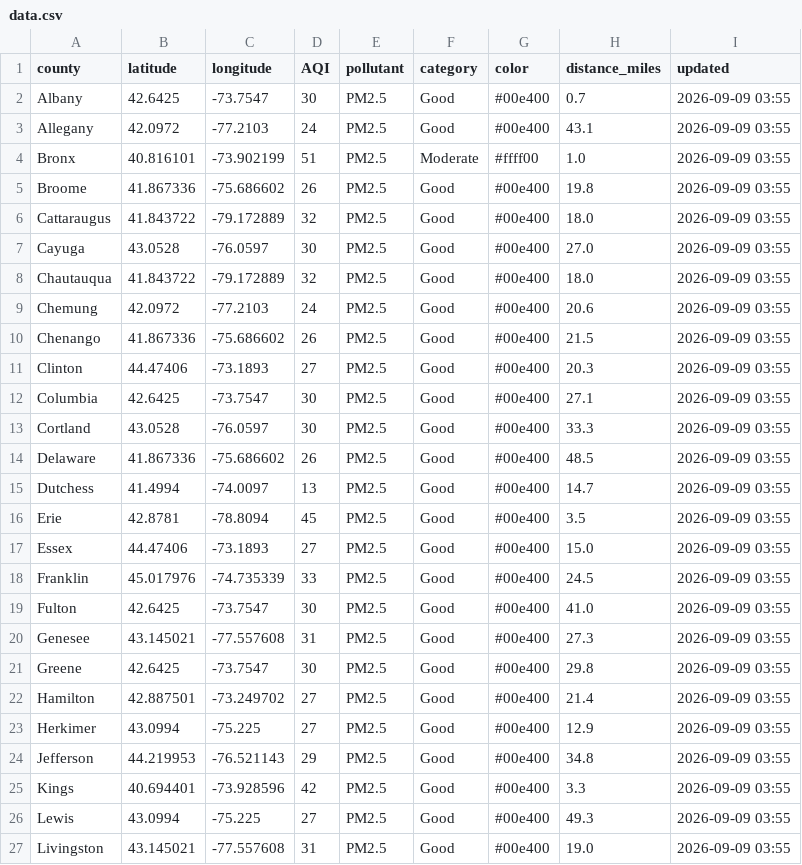
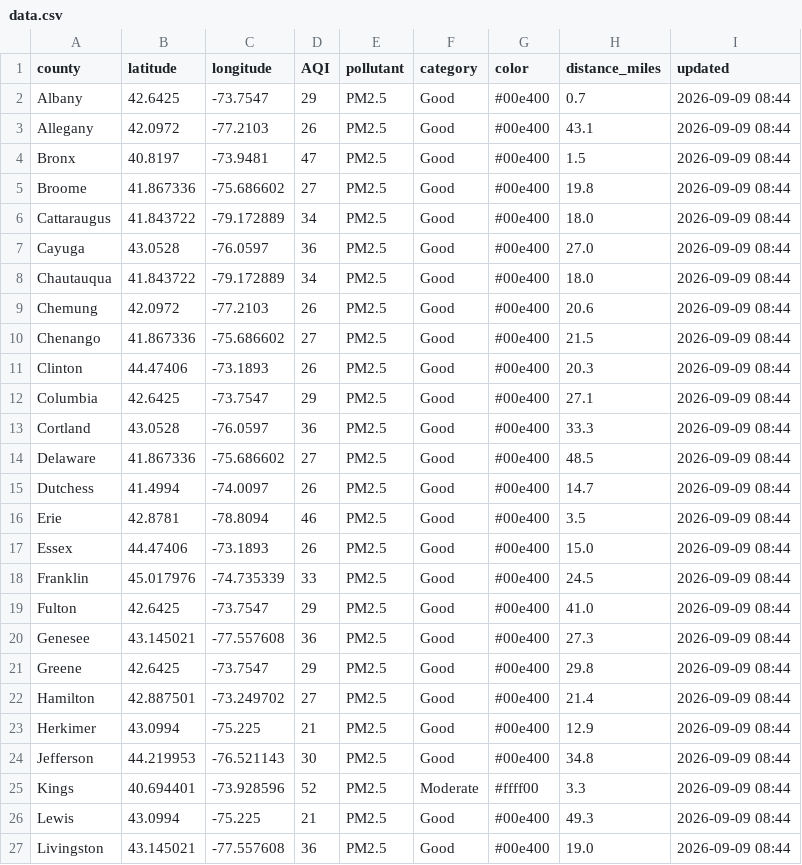
Before and after one commit to somaiyahhafeez/nyc-aqi-map, a CSV file: data.csv, drawn as a sheet; only a part is shown; the diff covers the shown part only.

```diff
--- a/data.csv
+++ b/data.csv
@@ -1,27 +1,27 @@
 county,latitude,longitude,AQI,pollutant,category,color,distance_miles,updated
-Albany,42.6425,-73.7547,30,PM2.5,Good,#00e400,0.7,2026-09-09 03:55
-Allegany,42.0972,-77.2103,24,PM2.5,Good,#00e400,43.1,2026-09-09 03:55
-Bronx,40.816101,-73.902199,51,PM2.5,Moderate,#ffff00,1.0,2026-09-09 03:55
-Broome,41.867336,-75.686602,26,PM2.5,Good,#00e400,19.8,2026-09-09 03:55
-Cattaraugus,41.843722,-79.172889,32,PM2.5,Good,#00e400,18.0,2026-09-09 03:55
-Cayuga,43.0528,-76.0597,30,PM2.5,Good,#00e400,27.0,2026-09-09 03:55
-Chautauqua,41.843722,-79.172889,32,PM2.5,Good,#00e400,18.0,2026-09-09 03:55
-Chemung,42.0972,-77.2103,24,PM2.5,Good,#00e400,20.6,2026-09-09 03:55
-Chenango,41.867336,-75.686602,26,PM2.5,Good,#00e400,21.5,2026-09-09 03:55
-Clinton,44.47406,-73.1893,27,PM2.5,Good,#00e400,20.3,2026-09-09 03:55
-Columbia,42.6425,-73.7547,30,PM2.5,Good,#00e400,27.1,2026-09-09 03:55
-Cortland,43.0528,-76.0597,30,PM2.5,Good,#00e400,33.3,2026-09-09 03:55
-Delaware,41.867336,-75.686602,26,PM2.5,Good,#00e400,48.5,2026-09-09 03:55
-Dutchess,41.4994,-74.0097,13,PM2.5,Good,#00e400,14.7,2026-09-09 03:55
-Erie,42.8781,-78.8094,45,PM2.5,Good,#00e400,3.5,2026-09-09 03:55
-Essex,44.47406,-73.1893,27,PM2.5,Good,#00e400,15.0,2026-09-09 03:55
-Franklin,45.017976,-74.735339,33,PM2.5,Good,#00e400,24.5,2026-09-09 03:55
-Fulton,42.6425,-73.7547,30,PM2.5,Good,#00e400,41.0,2026-09-09 03:55
-Genesee,43.145021,-77.557608,31,PM2.5,Good,#00e400,27.3,2026-09-09 03:55
-Greene,42.6425,-73.7547,30,PM2.5,Good,#00e400,29.8,2026-09-09 03:55
-Hamilton,42.887501,-73.249702,27,PM2.5,Good,#00e400,21.4,2026-09-09 03:55
-Herkimer,43.0994,-75.225,27,PM2.5,Good,#00e400,12.9,2026-09-09 03:55
-Jefferson,44.219953,-76.521143,29,PM2.5,Good,#00e400,34.8,2026-09-09 03:55
-Kings,40.694401,-73.928596,42,PM2.5,Good,#00e400,3.3,2026-09-09 03:55
-Lewis,43.0994,-75.225,27,PM2.5,Good,#00e400,49.3,2026-09-09 03:55
-Livingston,43.145021,-77.557608,31,PM2.5,Good,#00e400,19.0,2026-09-09 03:55
+Albany,42.6425,-73.7547,29,PM2.5,Good,#00e400,0.7,2026-09-09 08:44
+Allegany,42.0972,-77.2103,26,PM2.5,Good,#00e400,43.1,2026-09-09 08:44
+Bronx,40.8197,-73.9481,47,PM2.5,Good,#00e400,1.5,2026-09-09 08:44
+Broome,41.867336,-75.686602,27,PM2.5,Good,#00e400,19.8,2026-09-09 08:44
+Cattaraugus,41.843722,-79.172889,34,PM2.5,Good,#00e400,18.0,2026-09-09 08:44
+Cayuga,43.0528,-76.0597,36,PM2.5,Good,#00e400,27.0,2026-09-09 08:44
+Chautauqua,41.843722,-79.172889,34,PM2.5,Good,#00e400,18.0,2026-09-09 08:44
+Chemung,42.0972,-77.2103,26,PM2.5,Good,#00e400,20.6,2026-09-09 08:44
+Chenango,41.867336,-75.686602,27,PM2.5,Good,#00e400,21.5,2026-09-09 08:44
+Clinton,44.47406,-73.1893,26,PM2.5,Good,#00e400,20.3,2026-09-09 08:44
+Columbia,42.6425,-73.7547,29,PM2.5,Good,#00e400,27.1,2026-09-09 08:44
+Cortland,43.0528,-76.0597,36,PM2.5,Good,#00e400,33.3,2026-09-09 08:44
+Delaware,41.867336,-75.686602,27,PM2.5,Good,#00e400,48.5,2026-09-09 08:44
+Dutchess,41.4994,-74.0097,26,PM2.5,Good,#00e400,14.7,2026-09-09 08:44
+Erie,42.8781,-78.8094,46,PM2.5,Good,#00e400,3.5,2026-09-09 08:44
+Essex,44.47406,-73.1893,26,PM2.5,Good,#00e400,15.0,2026-09-09 08:44
+Franklin,45.017976,-74.735339,33,PM2.5,Good,#00e400,24.5,2026-09-09 08:44
+Fulton,42.6425,-73.7547,29,PM2.5,Good,#00e400,41.0,2026-09-09 08:44
+Genesee,43.145021,-77.557608,36,PM2.5,Good,#00e400,27.3,2026-09-09 08:44
+Greene,42.6425,-73.7547,29,PM2.5,Good,#00e400,29.8,2026-09-09 08:44
+Hamilton,42.887501,-73.249702,27,PM2.5,Good,#00e400,21.4,2026-09-09 08:44
+Herkimer,43.0994,-75.225,21,PM2.5,Good,#00e400,12.9,2026-09-09 08:44
+Jefferson,44.219953,-76.521143,30,PM2.5,Good,#00e400,34.8,2026-09-09 08:44
+Kings,40.694401,-73.928596,52,PM2.5,Moderate,#ffff00,3.3,2026-09-09 08:44
+Lewis,43.0994,-75.225,21,PM2.5,Good,#00e400,49.3,2026-09-09 08:44
+Livingston,43.145021,-77.557608,36,PM2.5,Good,#00e400,19.0,2026-09-09 08:44
```
Also changed, not shown: 76 edited cells elsewhere in this file, nyc_data.csv.
